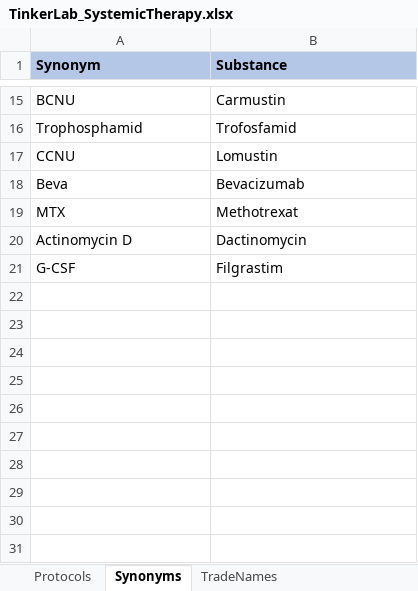
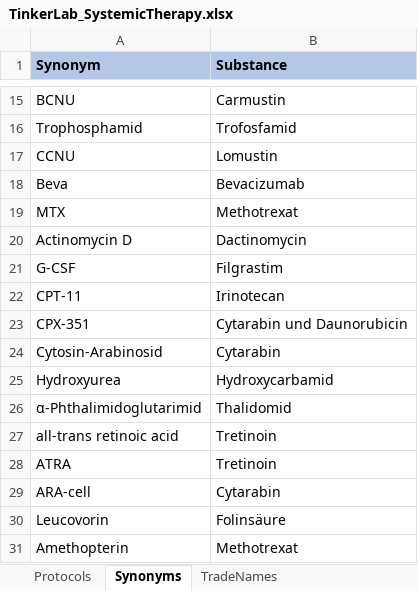
Before and after one commit to BastianReiter/TinkerLab, an Excel workbook: Development/Data/TinkerLab_SystemicTherapy.xlsx, sheet Synonyms, drawn as a sheet; only a part is shown, gaps mark what is left out; values as stored, in another font and other column widths than the file's, no borders; the diff names each change by its address in the sheet, - before the commit and + after, or states it on an @@ line.

```diff
--- a/Development/Data/TinkerLab_SystemicTherapy.xlsx (sheet Synonyms)
+++ b/Development/Data/TinkerLab_SystemicTherapy.xlsx (sheet Synonyms)
+row 22: CPT-11 | Irinotecan
+row 23: CPX-351 | Cytarabin und Daunorubicin
+row 24: Cytosin-Arabinosid | Cytarabin
+row 25: Hydroxyurea | Hydroxycarbamid
+row 26: α-Phthalimidoglutarimid | Thalidomid
+row 27: all-trans retinoic acid | Tretinoin
+row 28: ATRA | Tretinoin
+row 29: ARA-cell | Cytarabin
+row 30: Leucovorin | Folinsäure
+row 31: Amethopterin | Methotrexat
```
Also changed, not shown: sheet Protocols, sheet TradeNames, Development/Data/TinkerLab_CancerCoding.xlsx, Development/Data/TinkerLab_HIVCoding.xlsx, 30 other files.
